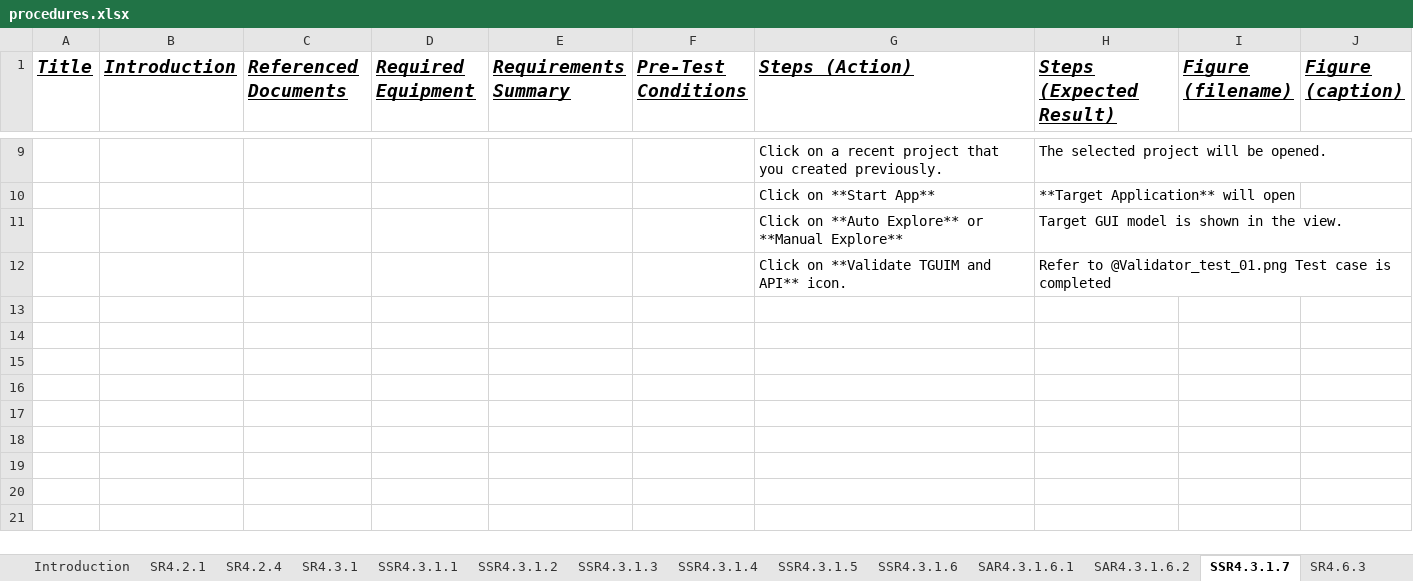
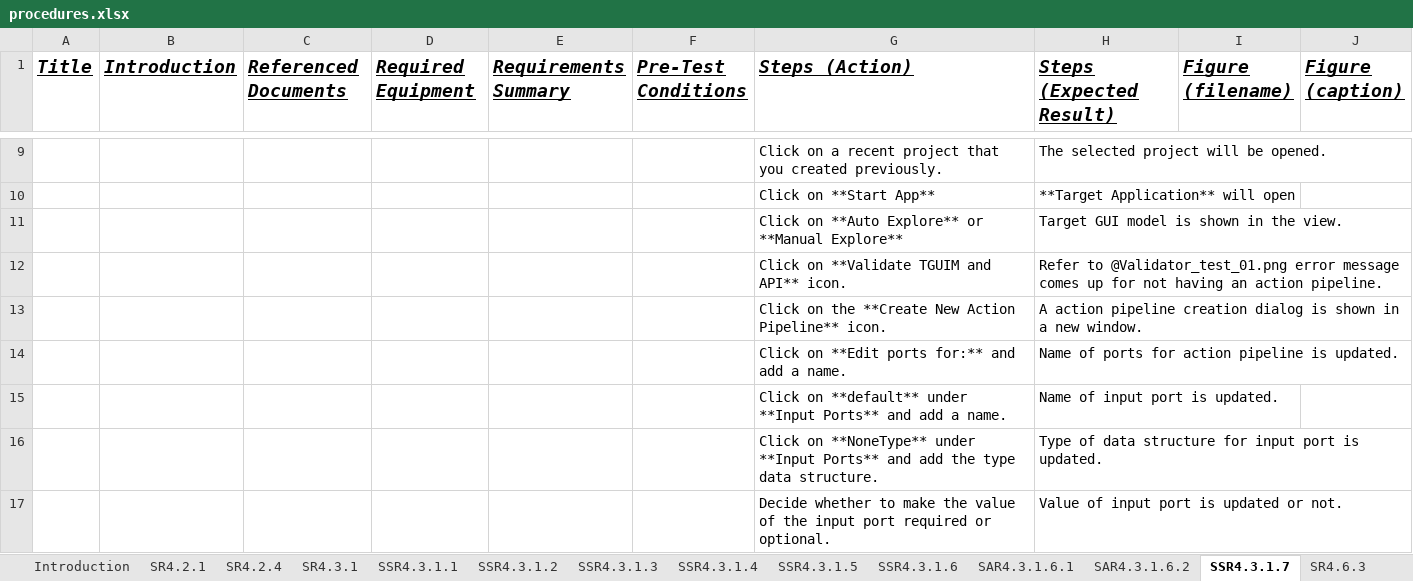
Before and after one commit to facade-technologies-inc/facile, an Excel workbook: documentation/VD/source/procedures.xlsx, sheet SSR4.3.1.7, drawn as a sheet; only a part is shown, gaps mark what is left out; values as stored, in another font and other column widths than the file's, no borders; the diff covers the shown part only; the diff names each change by its address in the sheet, - before the commit and + after, or states it on an @@ line.

```diff
--- a/documentation/VD/source/procedures.xlsx (sheet SSR4.3.1.7)
+++ b/documentation/VD/source/procedures.xlsx (sheet SSR4.3.1.7)
-H12 (Steps (Expected Result)): …to @Validator_test_01.png Test case is completed
+H12 (Steps (Expected Result)): …to @Validator_test_01.png error message comes up for not having an action pipeline.
+row 13:  |  |  |  |  |  | Click on the **Create New Action Pipeline** icon. | A action pipeline creation dialog is shown in a new window.
+row 14:  |  |  |  |  |  | Click on **Edit ports for:** and add a name. | Name of ports for action pipeline is updated.
+row 15:  |  |  |  |  |  | Click on **default** under **Input Ports** and add a name. | Name of input port is updated.
+row 16:  |  |  |  |  |  | Click on **NoneType** under **Input Ports** and add the type data structure. | Type of data structure for input port is updated.
+row 17:  |  |  |  |  |  | Decide whether to make the value of the input port required or optional. | Value of input port is updated or not.
```
Also changed, not shown: 6 added rows and 7 edited cells elsewhere in this sheet, sheet SAR4.3.1.6.2, sheet SSR4.3.1.1, 8 other files.
